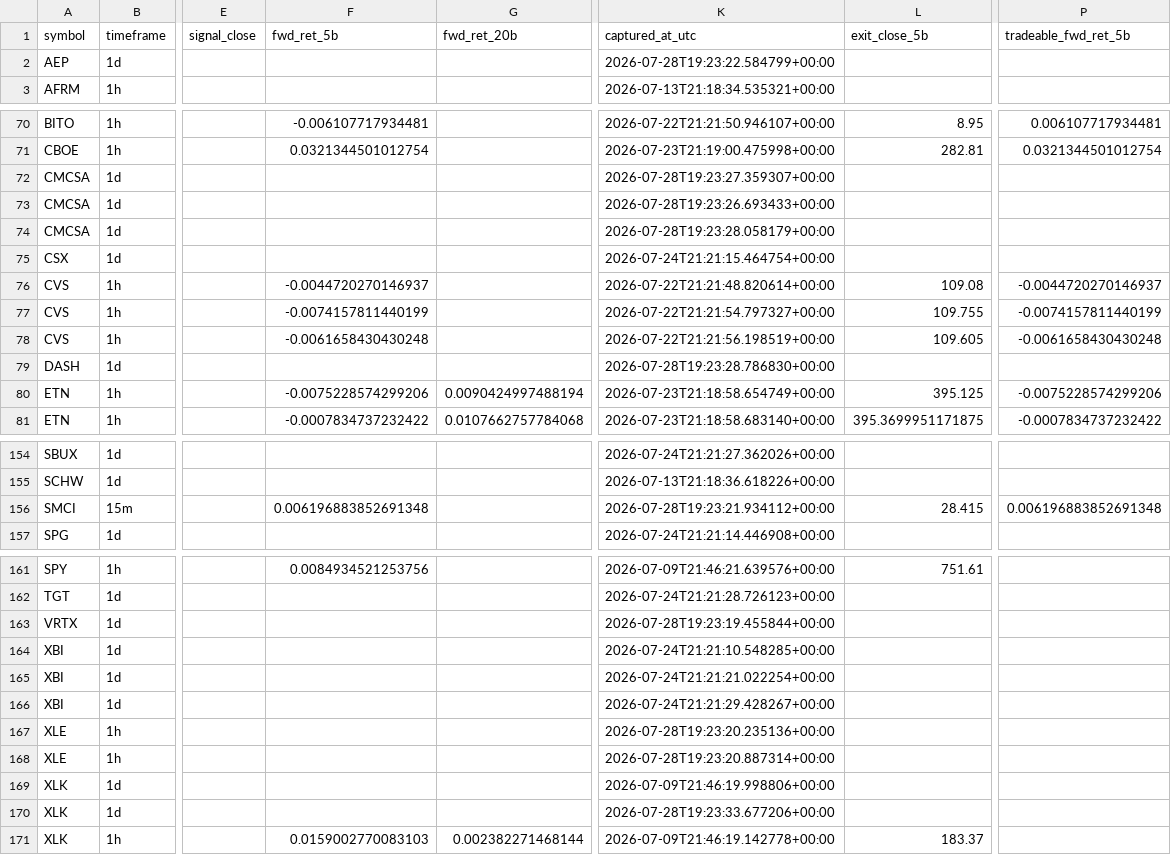
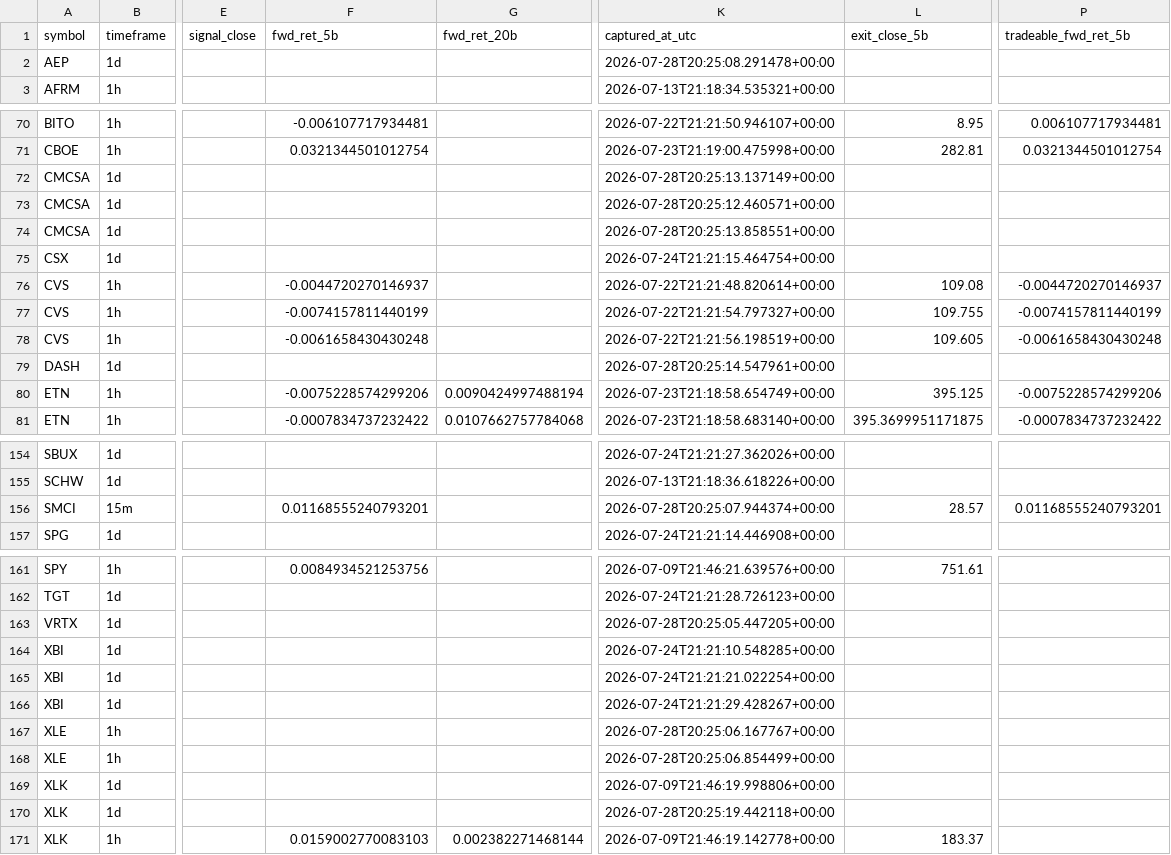
Before and after one commit to 6ixtyn9-sudo/Price, a CSV file: localdata/live_forward_returns.csv, drawn as a sheet; only a part is shown, gaps mark what is left out; the diff covers the shown part only; the diff names each change by its address in the sheet, - before the commit and + after, or states it on an @@ line.

```diff
--- a/localdata/live_forward_returns.csv
+++ b/localdata/live_forward_returns.csv
-K2 (captured_at_utc): 2026-07-28T19:23:22.584799+00:00
+K2 (captured_at_utc): 2026-07-28T20:25:08.291478+00:00
-K72 (captured_at_utc): 2026-07-28T19:23:27.359307+00:00
+K72 (captured_at_utc): 2026-07-28T20:25:13.137149+00:00
-K73 (captured_at_utc): 2026-07-28T19:23:26.693433+00:00
+K73 (captured_at_utc): 2026-07-28T20:25:12.460571+00:00
-K74 (captured_at_utc): 2026-07-28T19:23:28.058179+00:00
+K74 (captured_at_utc): 2026-07-28T20:25:13.858551+00:00
-K79 (captured_at_utc): 2026-07-28T19:23:28.786830+00:00
+K79 (captured_at_utc): 2026-07-28T20:25:14.547961+00:00
-F156 (fwd_ret_5b): 0.006196883852691348
+F156 (fwd_ret_5b): 0.01168555240793201
-K156 (captured_at_utc): 2026-07-28T19:23:21.934112+00:00
+K156 (captured_at_utc): 2026-07-28T20:25:07.944374+00:00
-L156 (exit_close_5b): 28.415
+L156 (exit_close_5b): 28.57
-P156 (tradeable_fwd_ret_5b): 0.006196883852691348
+P156 (tradeable_fwd_ret_5b): 0.01168555240793201
-K163 (captured_at_utc): 2026-07-28T19:23:19.455844+00:00
+K163 (captured_at_utc): 2026-07-28T20:25:05.447205+00:00
-K167 (captured_at_utc): 2026-07-28T19:23:20.235136+00:00
+K167 (captured_at_utc): 2026-07-28T20:25:06.167767+00:00
-K168 (captured_at_utc): 2026-07-28T19:23:20.887314+00:00
+K168 (captured_at_utc): 2026-07-28T20:25:06.854499+00:00
-K170 (captured_at_utc): 2026-07-28T19:23:33.677206+00:00
+K170 (captured_at_utc): 2026-07-28T20:25:19.442118+00:00
```
Also changed, not shown: 26 edited cells elsewhere in this file, localdata/trade_journal.csv, 3 other files.
